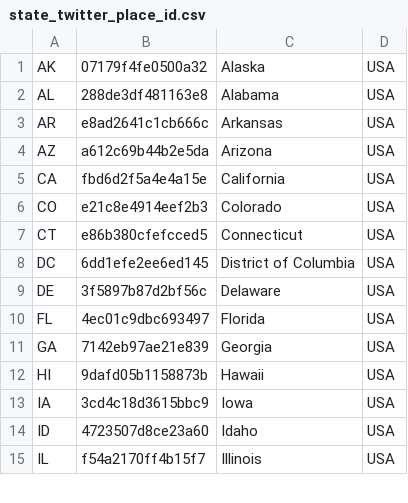
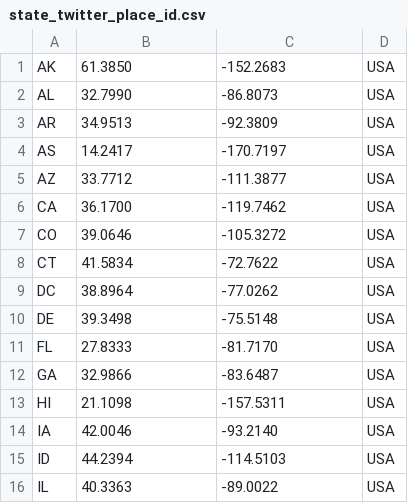
Before and after one commit to Georgegriff/twittersentimentgg, a CSV file: state_twitter_place_id.csv, drawn as a sheet; only a part is shown; the diff covers the shown part only.

```diff
--- a/state_twitter_place_id.csv
+++ b/state_twitter_place_id.csv
@@ -1,15 +1,16 @@
-AK,07179f4fe0500a32, Alaska, USA
-AL,288de3df481163e8, Alabama, USA
-AR,e8ad2641c1cb666c, Arkansas, USA
-AZ,a612c69b44b2e5da, Arizona, USA
-CA,fbd6d2f5a4e4a15e, California, USA
-CO,e21c8e4914eef2b3, Colorado, USA
-CT,e86b380cfefcced5, Connecticut, USA
-DC,6dd1efe2ee6ed145, District of Columbia, USA
-DE,3f5897b87d2bf56c, Delaware, USA
-FL,4ec01c9dbc693497, Florida, USA
-GA,7142eb97ae21e839, Georgia, USA
-HI,9dafd05b1158873b, Hawaii, USA
-IA,3cd4c18d3615bbc9, Iowa, USA
-ID,4723507d8ce23a60, Idaho, USA
-IL,f54a2170ff4b15f7, Illinois, USA
+AK,61.3850,-152.2683,USA
+AL,32.7990,-86.8073,USA
+AR,34.9513,-92.3809,USA
+AS,14.2417,-170.7197,USA
+AZ,33.7712,-111.3877,USA
+CA,36.1700,-119.7462,USA
+CO,39.0646,-105.3272,USA
+CT,41.5834,-72.7622,USA
+DC,38.8964,-77.0262,USA
+DE,39.3498,-75.5148,USA
+FL,27.8333,-81.7170,USA
+GA,32.9866,-83.6487,USA
+HI,21.1098,-157.5311,USA
+IA,42.0046,-93.2140,USA
+ID,44.2394,-114.5103,USA
+IL,40.3363,-89.0022,USA
```
Also changed, not shown: 3 added rows and 80 edited cells elsewhere in this file, 8 other files.
